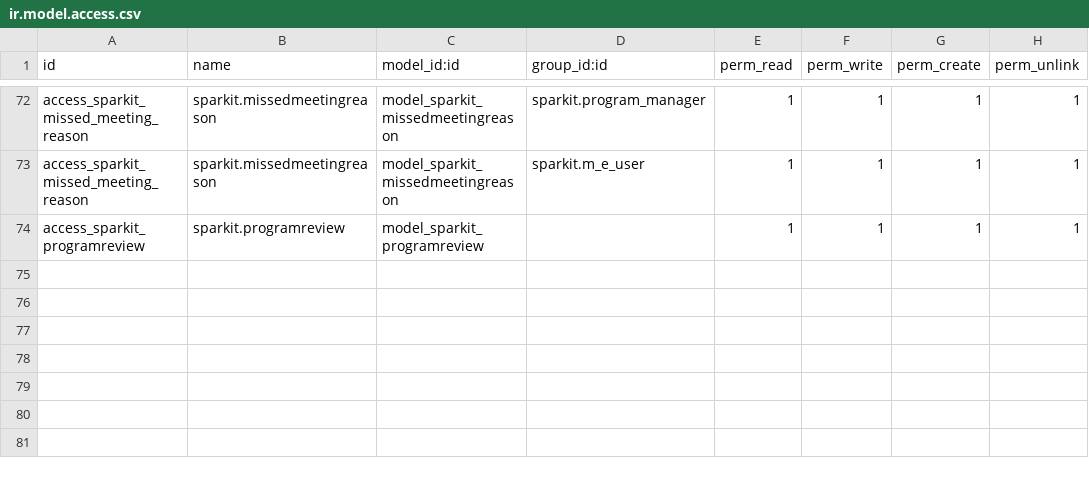
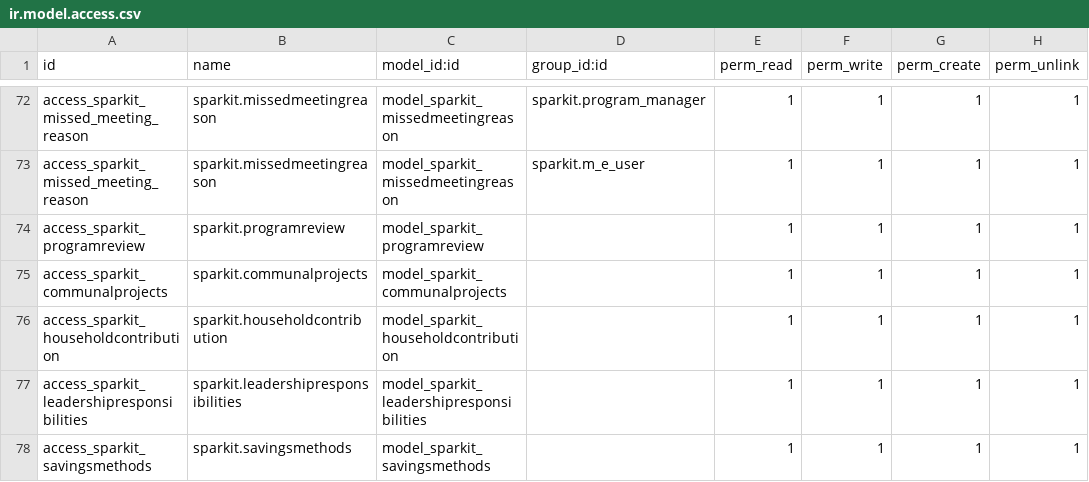
Before and after one commit to max-spark/sparkit, a CSV file: security/ir.model.access.csv, drawn as a sheet; only a part is shown, gaps mark what is left out.

Commit message:
oca model security updates

```diff
--- a/security/ir.model.access.csv
+++ b/security/ir.model.access.csv
@@ -74 +74,5 @@ access_sparkit_missed_meeting_reason,sparkit.missedmeetingreason,model_sparkit_m
 access_sparkit_programreview,sparkit.programreview,model_sparkit_programreview,,1,1,1,1
+access_sparkit_communalprojects,sparkit.communalprojects,model_sparkit_communalprojects,,1,1,1,1
+access_sparkit_householdcontribution,sparkit.householdcontribution,model_sparkit_householdcontribution,,1,1,1,1
+access_sparkit_leadershipresponsibilities,sparkit.leadershipresponsibilities,model_sparkit_leadershipresponsibilities,,1,1,1,1
+access_sparkit_savingsmethods,sparkit.savingsmethods,model_sparkit_savingsmethods,,1,1,1,1
```
